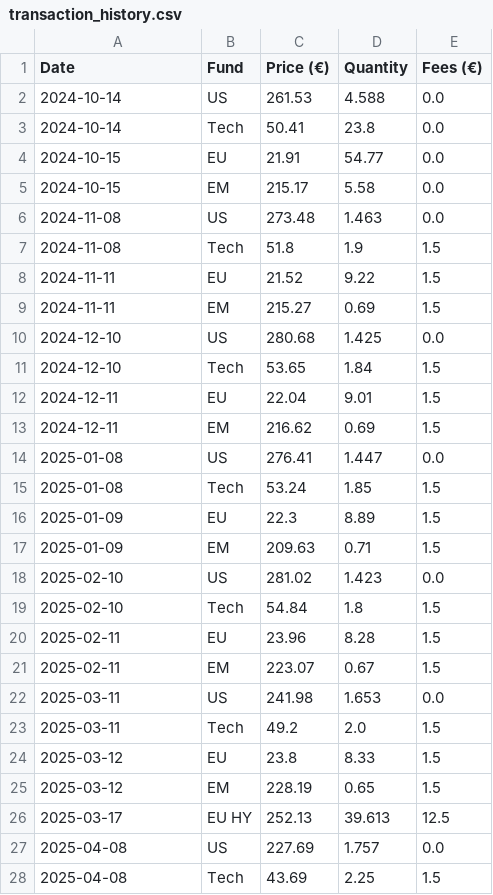
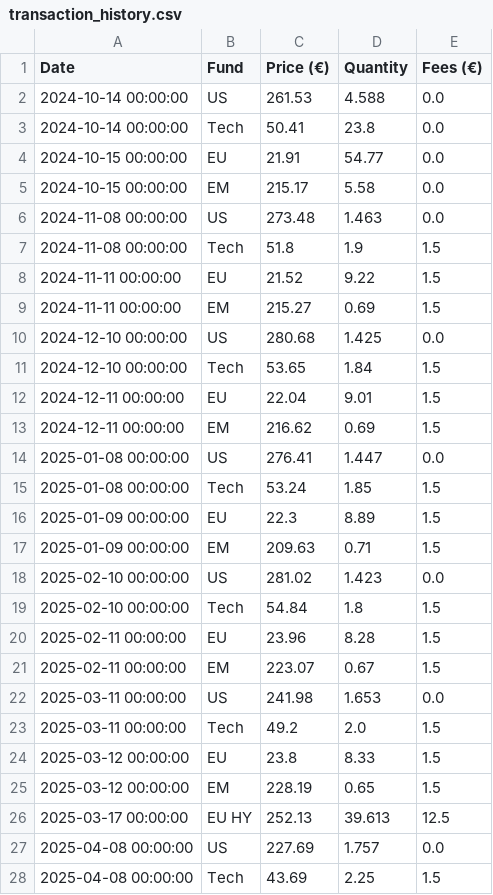
Before and after one commit to donutseater97/Sbronze, a CSV file: transaction_history.csv, drawn as a sheet; only a part is shown; the diff covers the shown part only.

```diff
--- a/transaction_history.csv
+++ b/transaction_history.csv
@@ -1,28 +1,28 @@
 Date,Fund,Price (€),Quantity,Fees (€)
-2024-10-14,US,261.53,4.588,0.0
-2024-10-14,Tech,50.41,23.8,0.0
-2024-10-15,EU,21.91,54.77,0.0
-2024-10-15,EM,215.17,5.58,0.0
-2024-11-08,US,273.48,1.463,0.0
-2024-11-08,Tech,51.8,1.9,1.5
-2024-11-11,EU,21.52,9.22,1.5
-2024-11-11,EM,215.27,0.69,1.5
-2024-12-10,US,280.68,1.425,0.0
-2024-12-10,Tech,53.65,1.84,1.5
-2024-12-11,EU,22.04,9.01,1.5
-2024-12-11,EM,216.62,0.69,1.5
-2025-01-08,US,276.41,1.447,0.0
-2025-01-08,Tech,53.24,1.85,1.5
-2025-01-09,EU,22.3,8.89,1.5
-2025-01-09,EM,209.63,0.71,1.5
-2025-02-10,US,281.02,1.423,0.0
-2025-02-10,Tech,54.84,1.8,1.5
-2025-02-11,EU,23.96,8.28,1.5
-2025-02-11,EM,223.07,0.67,1.5
-2025-03-11,US,241.98,1.653,0.0
-2025-03-11,Tech,49.2,2.0,1.5
-2025-03-12,EU,23.8,8.33,1.5
-2025-03-12,EM,228.19,0.65,1.5
-2025-03-17,EU HY,252.13,39.613,12.5
-2025-04-08,US,227.69,1.757,0.0
-2025-04-08,Tech,43.69,2.25,1.5
+2024-10-14 00:00:00,US,261.53,4.588,0.0
+2024-10-14 00:00:00,Tech,50.41,23.8,0.0
+2024-10-15 00:00:00,EU,21.91,54.77,0.0
+2024-10-15 00:00:00,EM,215.17,5.58,0.0
+2024-11-08 00:00:00,US,273.48,1.463,0.0
+2024-11-08 00:00:00,Tech,51.8,1.9,1.5
+2024-11-11 00:00:00,EU,21.52,9.22,1.5
+2024-11-11 00:00:00,EM,215.27,0.69,1.5
+2024-12-10 00:00:00,US,280.68,1.425,0.0
+2024-12-10 00:00:00,Tech,53.65,1.84,1.5
+2024-12-11 00:00:00,EU,22.04,9.01,1.5
+2024-12-11 00:00:00,EM,216.62,0.69,1.5
+2025-01-08 00:00:00,US,276.41,1.447,0.0
+2025-01-08 00:00:00,Tech,53.24,1.85,1.5
+2025-01-09 00:00:00,EU,22.3,8.89,1.5
+2025-01-09 00:00:00,EM,209.63,0.71,1.5
+2025-02-10 00:00:00,US,281.02,1.423,0.0
+2025-02-10 00:00:00,Tech,54.84,1.8,1.5
+2025-02-11 00:00:00,EU,23.96,8.28,1.5
+2025-02-11 00:00:00,EM,223.07,0.67,1.5
+2025-03-11 00:00:00,US,241.98,1.653,0.0
+2025-03-11 00:00:00,Tech,49.2,2.0,1.5
+2025-03-12 00:00:00,EU,23.8,8.33,1.5
+2025-03-12 00:00:00,EM,228.19,0.65,1.5
+2025-03-17 00:00:00,EU HY,252.13,39.613,12.5
+2025-04-08 00:00:00,US,227.69,1.757,0.0
+2025-04-08 00:00:00,Tech,43.69,2.25,1.5
```
Also changed, not shown: 1 added row and 39 edited cells elsewhere in this file.
